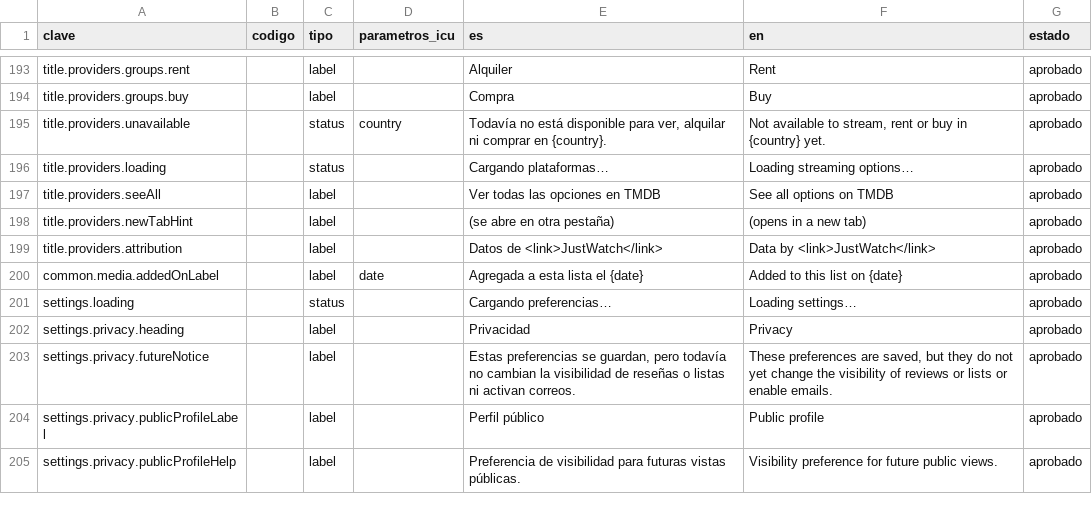
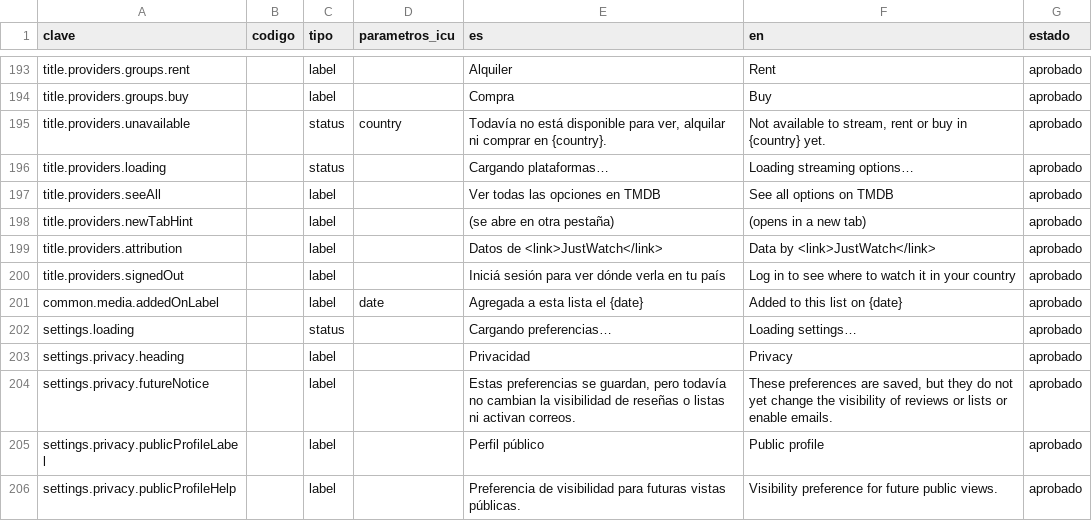
Before and after one commit to MarcosDebona25/FilmAI, a CSV file: traducciones/claves-extra.csv, drawn as a sheet; only a part is shown, gaps mark what is left out.

Commit message:
fix(ficha): dónde verla solo con sesión y en el país del perfil
Refs #124

```diff
--- a/traducciones/claves-extra.csv
+++ b/traducciones/claves-extra.csv
@@ -199,2 +199,3 @@ title.providers.newTabHint,,label,,(se abre en otra pestaña),(opens in a new ta
 title.providers.attribution,,label,,Datos de <link>JustWatch</link>,Data by <link>JustWatch</link>,aprobado
+title.providers.signedOut,,label,,Iniciá sesión para ver dónde verla en tu país,Log in to see where to watch it in your country,aprobado
 common.media.addedOnLabel,,label,date,Agregada a esta lista el {date},Added to this list on {date},aprobado
```
Also changed, not shown: 23 other files.
